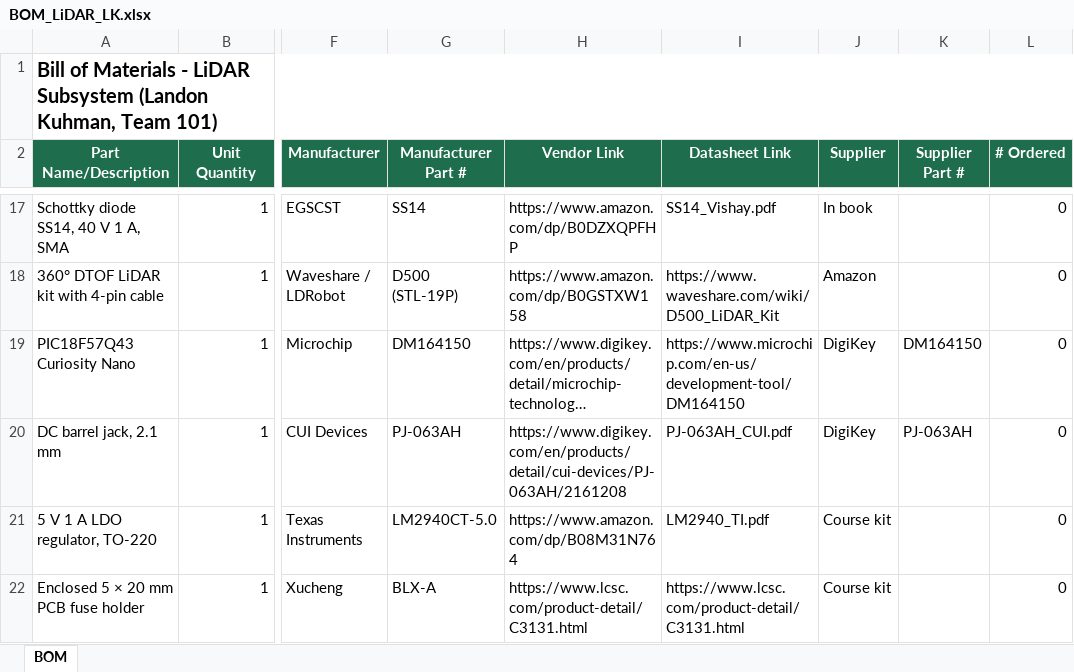
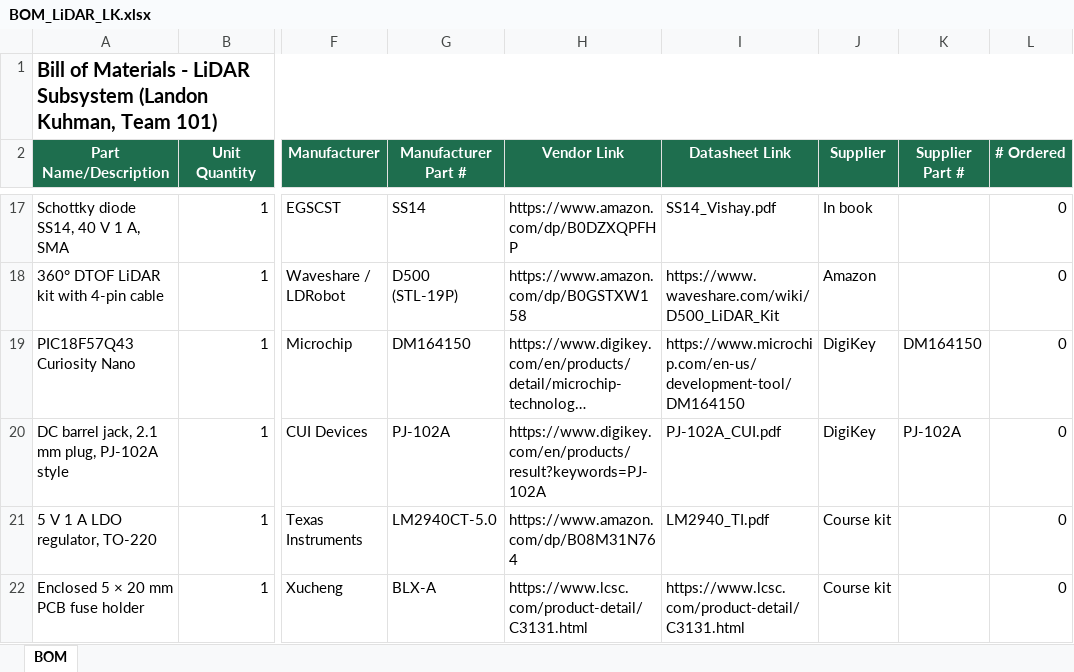
Before and after one commit to lrkuhman/lrkuhman_RAS304_F26, an Excel workbook: docs/03-BOM/BOM_LiDAR_LK.xlsx, sheet BOM, drawn as a sheet; only a part is shown, gaps mark what is left out; long unchanged cells end in …; values as stored, in another font and other column widths than the file's, no borders; the diff names each change by its address in the sheet, - before the commit and + after, or states it on an @@ line.

Commit message:
Simplify purchase business purpose; barrel jack J1 to PJ-102A; schematic rev 1.2

```diff
--- a/docs/03-BOM/BOM_LiDAR_LK.xlsx (sheet BOM)
+++ b/docs/03-BOM/BOM_LiDAR_LK.xlsx (sheet BOM)
-A20 (Part Name/Description): DC barrel jack, 2.1 mm
+A20 (Part Name/Description): DC barrel jack, 2.1 mm plug, PJ-102A style
-G20 (Manufacturer Part #): PJ-063AH
+G20 (Manufacturer Part #): PJ-102A
-H20 (Vendor Link): https://www.digikey.com/en/products/detail/cui-devices/PJ-063AH/2161208
+H20 (Vendor Link): https://www.digikey.com/en/products/result?keywords=PJ-102A
-I20 (Datasheet Link): PJ-063AH_CUI.pdf
+I20 (Datasheet Link): PJ-102A_CUI.pdf
-K20 (Supplier Part #): PJ-063AH
+K20 (Supplier Part #): PJ-102A
```
Also changed, not shown: 11 other files.
